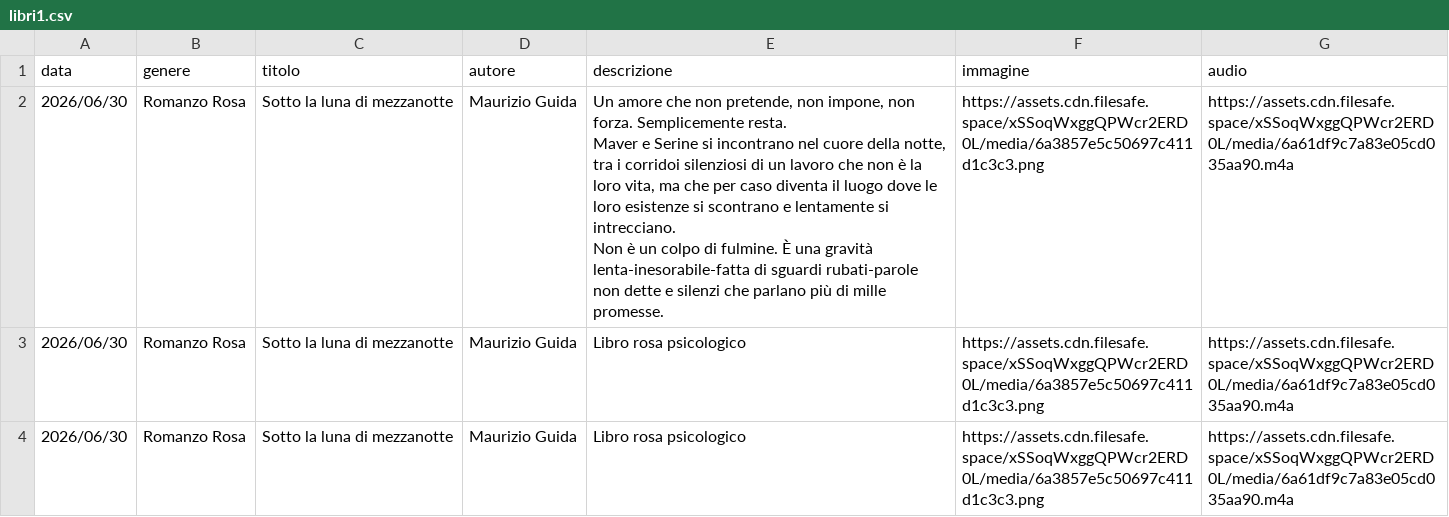
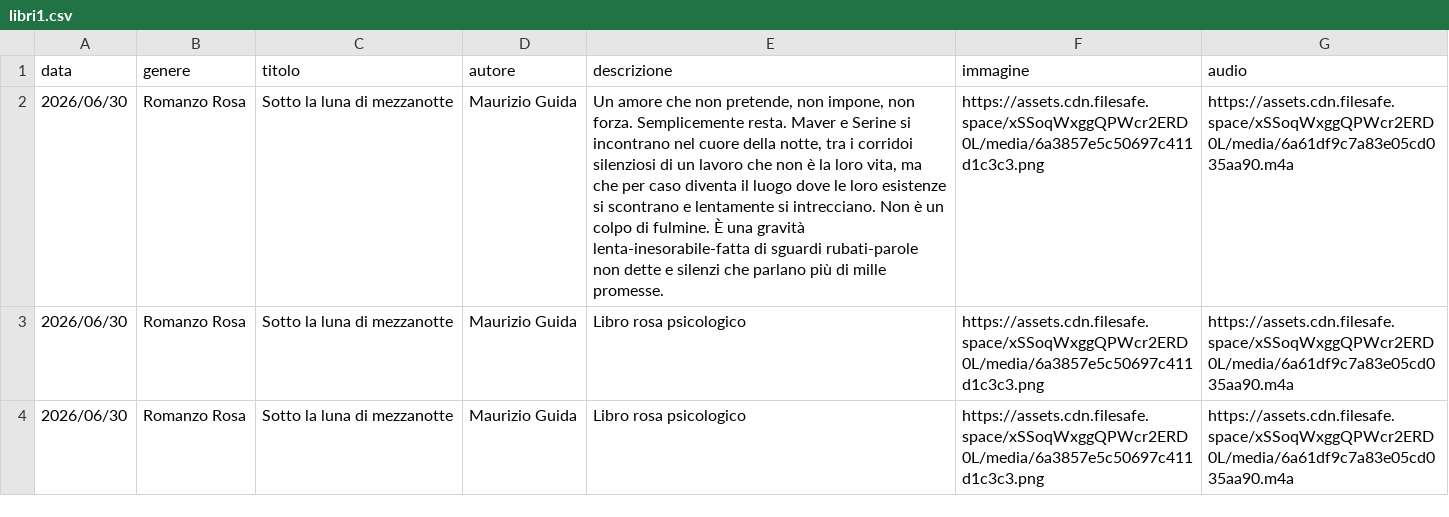
Before and after one commit to riomeroio/book, a CSV file: schedalibri/libri1.csv, drawn as a sheet; the diff names each change by its address in the sheet, - before the commit and + after, or states it on an @@ line.

Commit message:
Update libri1.csv

```diff
--- a/schedalibri/libri1.csv
+++ b/schedalibri/libri1.csv
-E2 (descrizione): …mille promesse.
+E2 (descrizione): …mille promesse.
```
